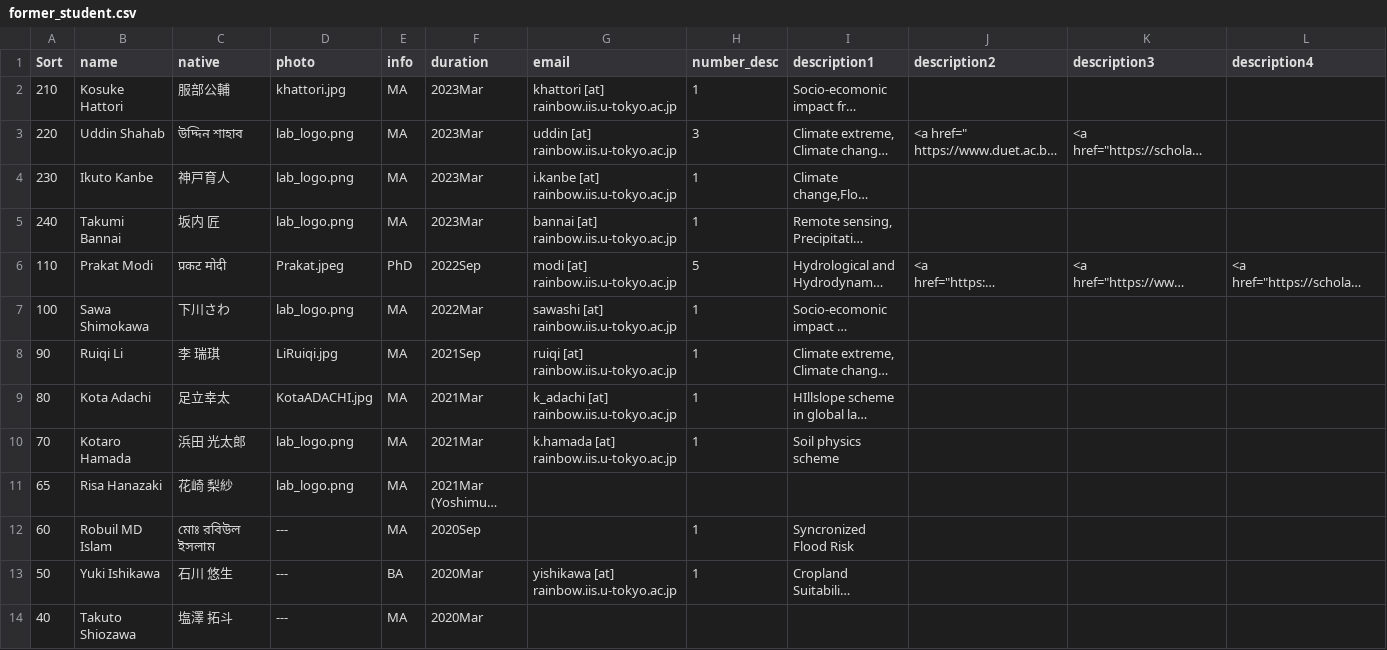
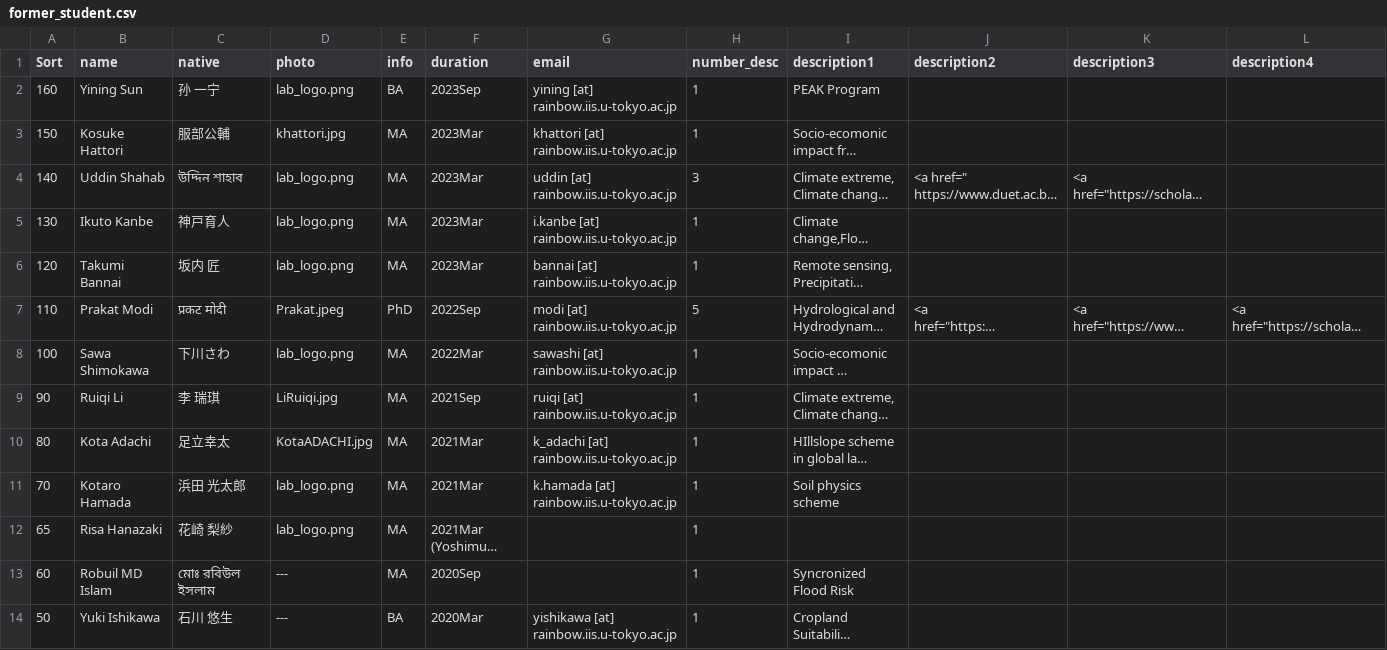
Before and after one commit to global-hydrodynamics/global-hydrodynamics.github.io, a CSV file: _data/former_student.csv, drawn as a sheet; only a part is shown; the shorter side is filled out with more unchanged rows; long unchanged cells end in …; addresses are those after the commit; rows hold the shown columns only; the diff names each change by its address in the sheet, - before the commit and + after, or states it on an @@ line.

```diff
--- a/_data/former_student.csv
+++ b/_data/former_student.csv
+row 2: 160 | Yining Sun | 孙 一宁 | lab_logo.png | BA | 2023Sep | yining [at] rainbow.iis.u-tokyo.ac.jp | 1 | PEAK Program
-A3 (Sort): 210
+A3 (Sort): 150
-A4 (Sort): 220
+A4 (Sort): 140
-A5 (Sort): 230
+A5 (Sort): 130
-A6 (Sort): 240
+A6 (Sort): 120
-H12 (number_desc): (empty)
+H12 (number_desc): 1
```
Also changed, not shown: _data/award.csv, _data/student_thesis.csv, 4 other files.
